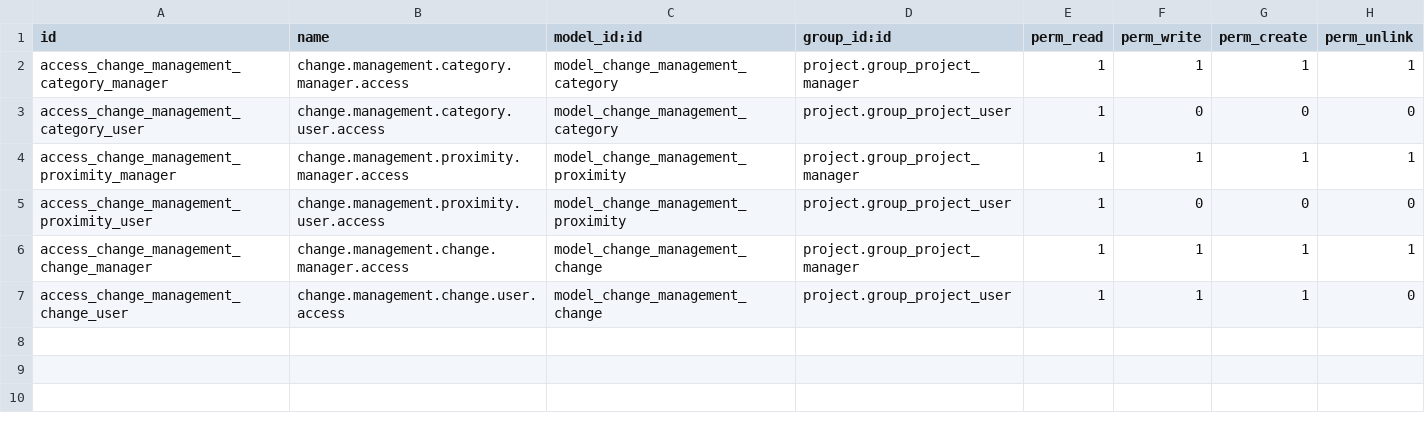
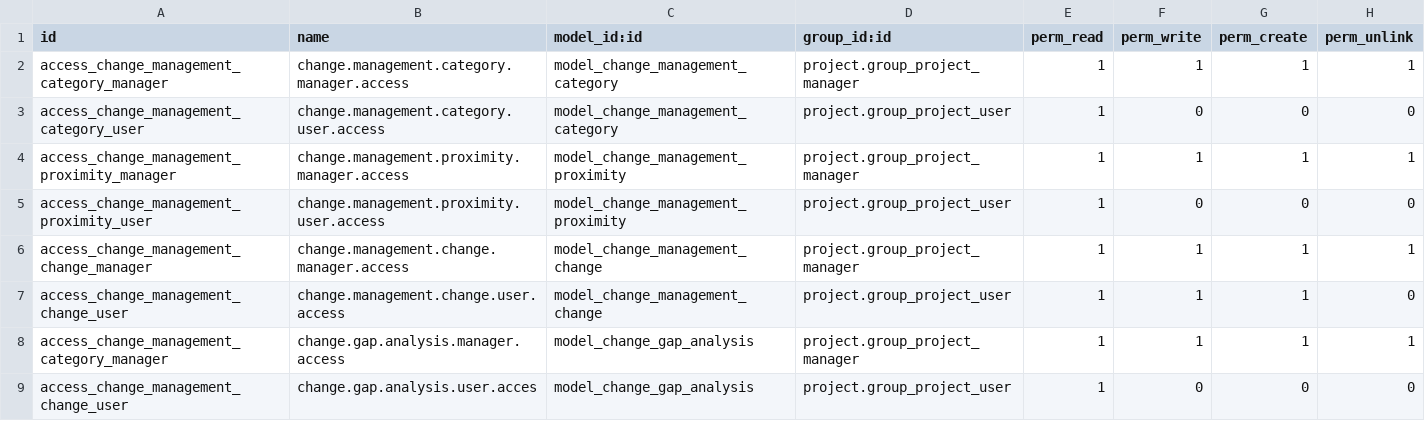
Before and after one commit to projectexpert/pmis, a CSV file: change_management/security/ir.model.access.csv, drawn as a sheet.

```diff
--- a/change_management/security/ir.model.access.csv
+++ b/change_management/security/ir.model.access.csv
@@ -7 +7,3 @@ access_change_management_change_manager,change.management.change.manager.access,
 access_change_management_change_user,change.management.change.user.access,model_change_management_change,project.group_project_user,1,1,1,0
+access_change_management_category_manager,change.gap.analysis.manager.access,model_change_gap_analysis,project.group_project_manager,1,1,1,1
+access_change_management_change_user,change.gap.analysis.user.acces,model_change_gap_analysis,project.group_project_user,1,0,0,0
```
Also changed, not shown: 36 other files.
